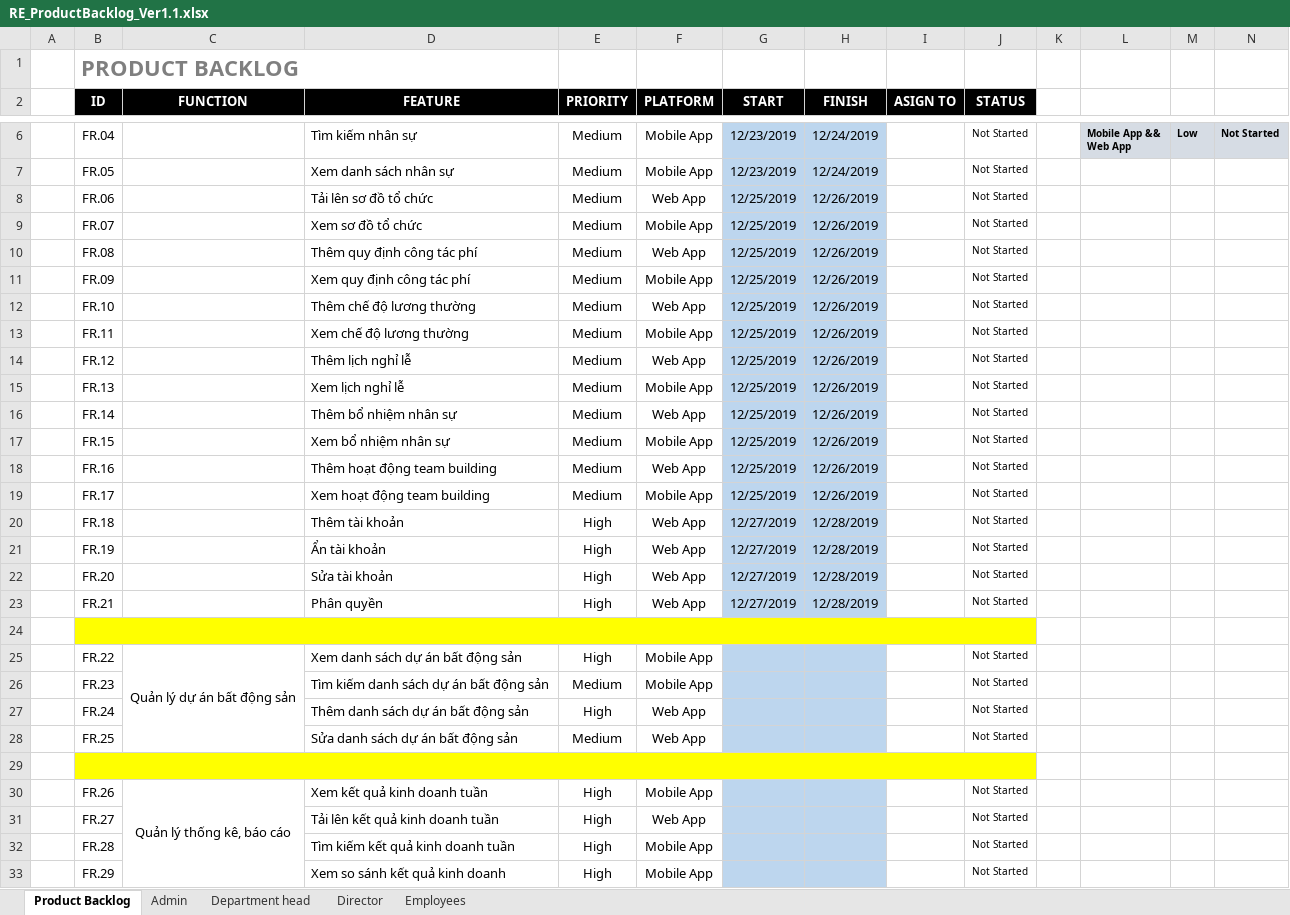
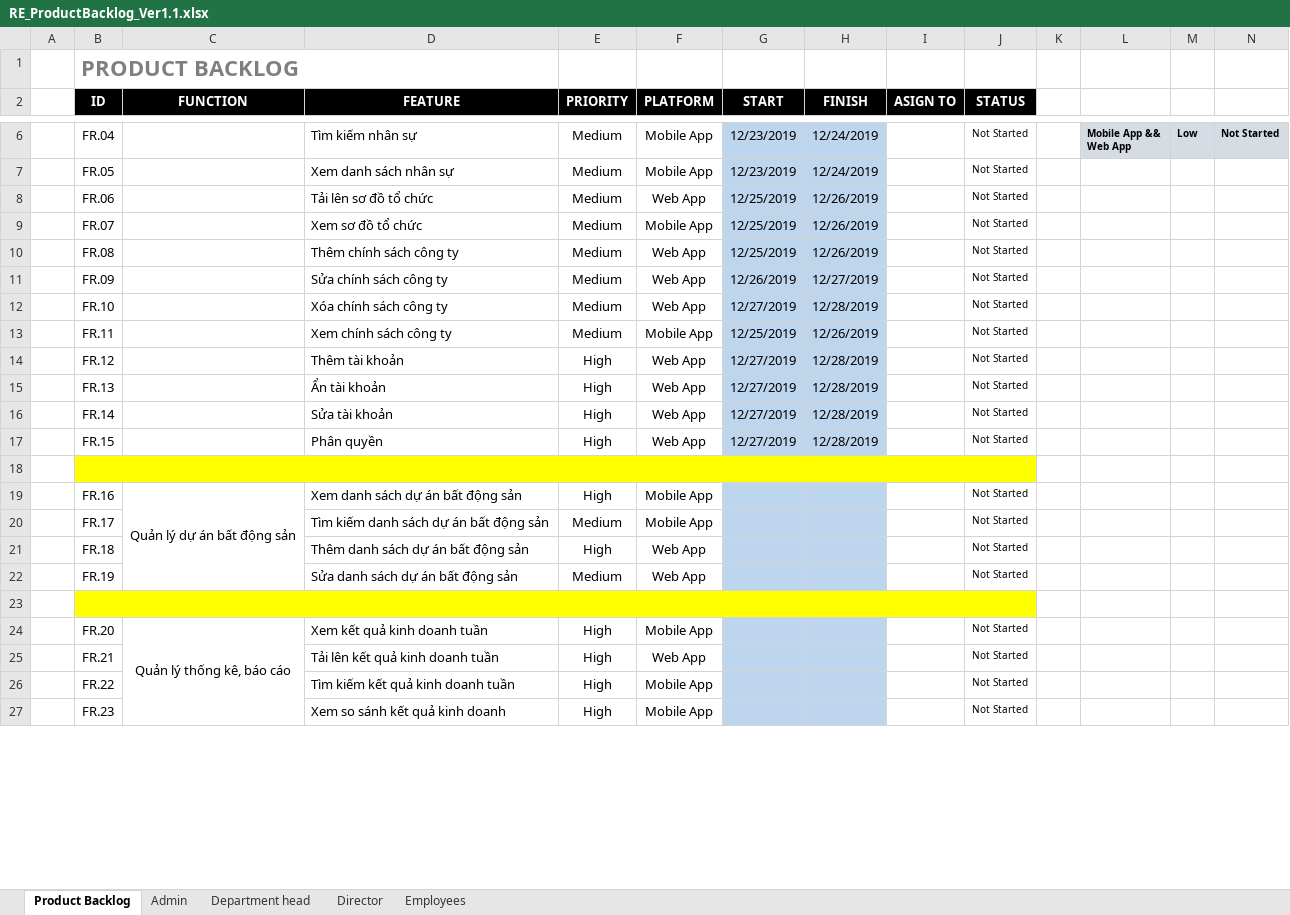
Before and after one commit to DamianHuynh/Capstone-Project, an Excel workbook: Improgress/2. Artifact and Deliverable/Requirement/ProductBacklog/RE_ProductBacklog_Ver1.1.xlsx, sheet Product Backlog, drawn as a sheet; only a part is shown, gaps mark what is left out; values as stored, in another font and other column widths than the file's, no borders; conditional formats not drawn; removed rows and columns are numbered as before the commit, all else as after; the diff covers the shown part only; the diff names each change by its address in the sheet, - before the commit and + after, or states it on an @@ line.

Commit message:
Update RE_ProductBacklog_Ver1.1.xlsx

```diff
--- a/Improgress/2. Artifact and Deliverable/Requirement/ProductBacklog/RE_ProductBacklog_Ver1.1.xlsx (sheet Product Backlog)
+++ b/Improgress/2. Artifact and Deliverable/Requirement/ProductBacklog/RE_ProductBacklog_Ver1.1.xlsx (sheet Product Backlog)
-D10 (FEATURE): Thêm quy định công tác phí
+D10 (FEATURE): Thêm chính sách công ty
-D11 (FEATURE): Xem quy định công tác phí
+D11 (FEATURE): Sửa chính sách công ty
-F11 (PLATFORM): Mobile App
+F11 (PLATFORM): Web App
-G11 (START): 12/25/2019
+G11 (START): 12/26/2019
-H11 (FINISH): 12/26/2019
+H11 (FINISH): 12/27/2019
-D12 (FEATURE): Thêm chế độ lương thường
+D12 (FEATURE): Xóa chính sách công ty
-G12 (START): 12/25/2019
+G12 (START): 12/27/2019
-H12 (FINISH): 12/26/2019
+H12 (FINISH): 12/28/2019
-D13 (FEATURE): Xem chế độ lương thường
+D13 (FEATURE): Xem chính sách công ty
-D14 (FEATURE): Thêm lịch nghỉ lễ
+D14 (FEATURE): Thêm tài khoản
-E14:E17 (PRIORITY): Medium
+E14:E17 (PRIORITY): High
-G14:G17 (START): 12/25/2019
+G14:G17 (START): 12/27/2019
-H14:H17 (FINISH): 12/26/2019
+H14:H17 (FINISH): 12/28/2019
-D15 (FEATURE): Xem lịch nghỉ lễ
+D15 (FEATURE): Ẩn tài khoản
-F15 (PLATFORM): Mobile App
+F15 (PLATFORM): Web App
-D16 (FEATURE): Thêm bổ nhiệm nhân sự
+D16 (FEATURE): Sửa tài khoản
-D17 (FEATURE): Xem bổ nhiệm nhân sự
+D17 (FEATURE): Phân quyền
-F17 (PLATFORM): Mobile App
+F17 (PLATFORM): Web App
-row 18:  | FR.16 |  | Thêm hoạt động team building | Medium | Web App | 12/25/2019 | 12/26/2019 |  | Not Started
-row 19:  | FR.17 |  | Xem hoạt động team building | Medium | Mobile App | 12/25/2019 | 12/26/2019 |  | Not Started
-row 20:  | FR.18 |  | Thêm tài khoản | High | Web App | 12/27/2019 | 12/28/2019 |  | Not Started
-row 21:  | FR.19 |  | Ẩn tài khoản | High | Web App | 12/27/2019 | 12/28/2019 |  | Not Started
-row 22:  | FR.20 |  | Sửa tài khoản | High | Web App | 12/27/2019 | 12/28/2019 |  | Not Started
-row 23:  | FR.21 |  | Phân quyền | High | Web App | 12/27/2019 | 12/28/2019 |  | Not Started
-B19 (ID): FR.22
+B19 (ID): FR.16
-B20 (ID): FR.23
+B20 (ID): FR.17
-B21 (ID): FR.24
+B21 (ID): FR.18
-B22 (ID): FR.25
+B22 (ID): FR.19
-B24 (ID): FR.26
+B24 (ID): FR.20
-B25 (ID): FR.27
+B25 (ID): FR.21
-B26 (ID): FR.28
+B26 (ID): FR.22
-B27 (ID): FR.29
+B27 (ID): FR.23
```
Also changed, not shown: 13 edited cells elsewhere in this sheet.
